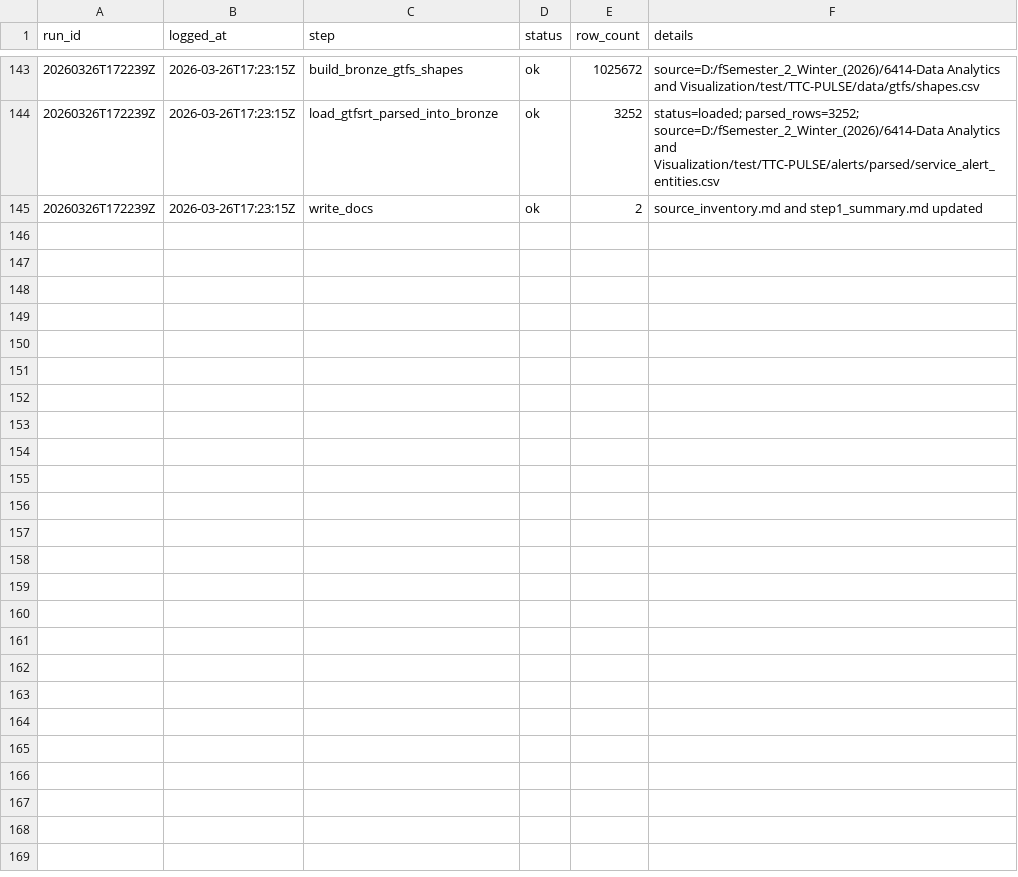
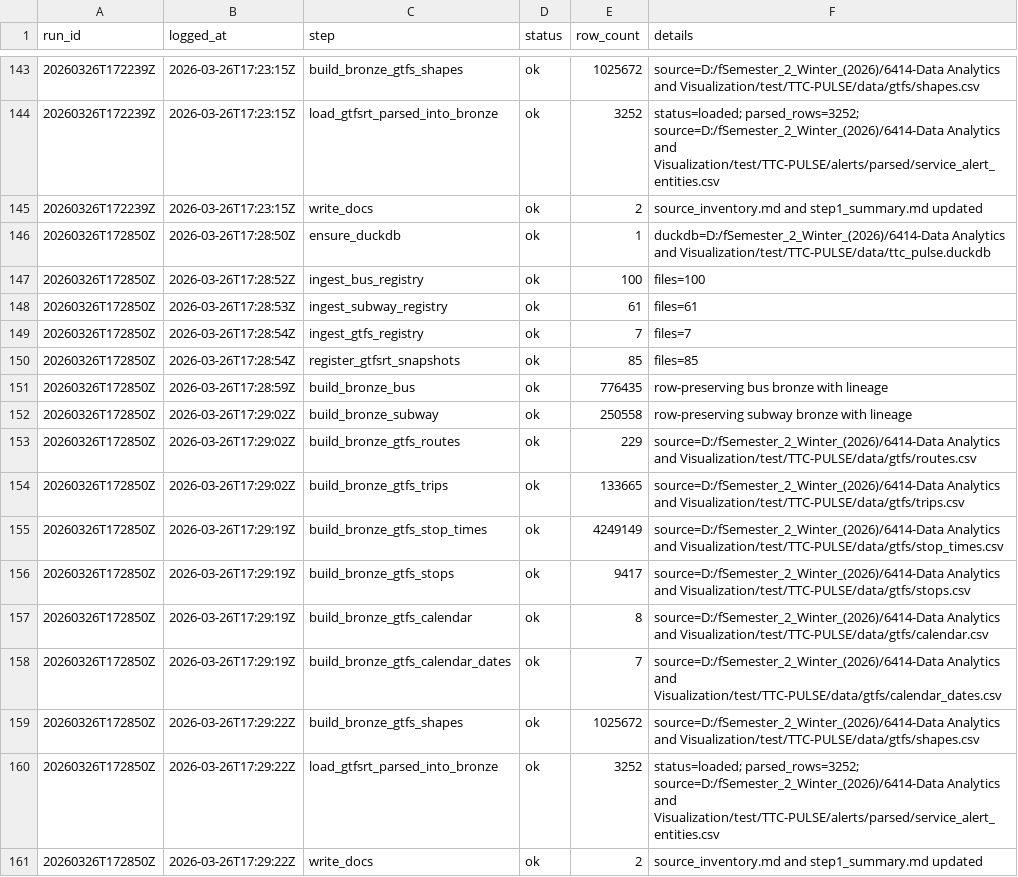
Before and after one commit to MohammadAsad0/TTC-PULSE, a CSV file: logs/ingestion_log.csv, drawn as a sheet; only a part is shown, gaps mark what is left out; the diff names each change by its address in the sheet, - before the commit and + after, or states it on an @@ line.

```diff
--- a/logs/ingestion_log.csv
+++ b/logs/ingestion_log.csv
+row 146: 20260326T172850Z | 2026-03-26T17:28:50Z | ensure_duckdb | ok | 1 | duckdb=D:/fSemester_2_Winter_(2026)/6414-Data Analytics and Visualization/test/TTC-PULSE/data/ttc_pulse.duckdb
+row 147: 20260326T172850Z | 2026-03-26T17:28:52Z | ingest_bus_registry | ok | 100 | files=100
+row 148: 20260326T172850Z | 2026-03-26T17:28:53Z | ingest_subway_registry | ok | 61 | files=61
+row 149: 20260326T172850Z | 2026-03-26T17:28:54Z | ingest_gtfs_registry | ok | 7 | files=7
+row 150: 20260326T172850Z | 2026-03-26T17:28:54Z | register_gtfsrt_snapshots | ok | 85 | files=85
+row 151: 20260326T172850Z | 2026-03-26T17:28:59Z | build_bronze_bus | ok | 776435 | row-preserving bus bronze with lineage
+row 152: 20260326T172850Z | 2026-03-26T17:29:02Z | build_bronze_subway | ok | 250558 | row-preserving subway bronze with lineage
+row 153: 20260326T172850Z | 2026-03-26T17:29:02Z | build_bronze_gtfs_routes | ok | 229 | source=D:/fSemester_2_Winter_(2026)/6414-Data Analytics and Visualization/test/TTC-PULSE/data/gtfs/routes.csv
+row 154: 20260326T172850Z | 2026-03-26T17:29:02Z | build_bronze_gtfs_trips | ok | 133665 | source=D:/fSemester_2_Winter_(2026)/6414-Data Analytics and Visualization/test/TTC-PULSE/data/gtfs/trips.csv
+row 155: 20260326T172850Z | 2026-03-26T17:29:19Z | build_bronze_gtfs_stop_times | ok | 4249149 | source=D:/fSemester_2_Winter_(2026)/6414-Data Analytics and Visualization/test/TTC-PULSE/data/gtfs/stop_times.csv
+row 156: 20260326T172850Z | 2026-03-26T17:29:19Z | build_bronze_gtfs_stops | ok | 9417 | source=D:/fSemester_2_Winter_(2026)/6414-Data Analytics and Visualization/test/TTC-PULSE/data/gtfs/stops.csv
+row 157: 20260326T172850Z | 2026-03-26T17:29:19Z | build_bronze_gtfs_calendar | ok | 8 | source=D:/fSemester_2_Winter_(2026)/6414-Data Analytics and Visualization/test/TTC-PULSE/data/gtfs/calendar.csv
+row 158: 20260326T172850Z | 2026-03-26T17:29:19Z | build_bronze_gtfs_calendar_dates | ok | 7 | source=D:/fSemester_2_Winter_(2026)/6414-Data Analytics and Visualization/test/TTC-PULSE/data/gtfs/calendar_dates.csv
+row 159: 20260326T172850Z | 2026-03-26T17:29:22Z | build_bronze_gtfs_shapes | ok | 1025672 | source=D:/fSemester_2_Winter_(2026)/6414-Data Analytics and Visualization/test/TTC-PULSE/data/gtfs/shapes.csv
+row 160: 20260326T172850Z | 2026-03-26T17:29:22Z | load_gtfsrt_parsed_into_bronze | ok | 3252 | status=loaded; parsed_rows=3252; source=D:/fSemester_2_Winter_(2026)/6414-Data Analytics and Visualization/test/TTC-PULSE/alerts/parsed/service_alert_entities.csv
+row 161: 20260326T172850Z | 2026-03-26T17:29:22Z | write_docs | ok | 2 | source_inventory.md and step1_summary.md updated
```
Also changed, not shown: logs/step2_registration_log.csv, logs/step3_gold_build_log.csv, 34 other files.
